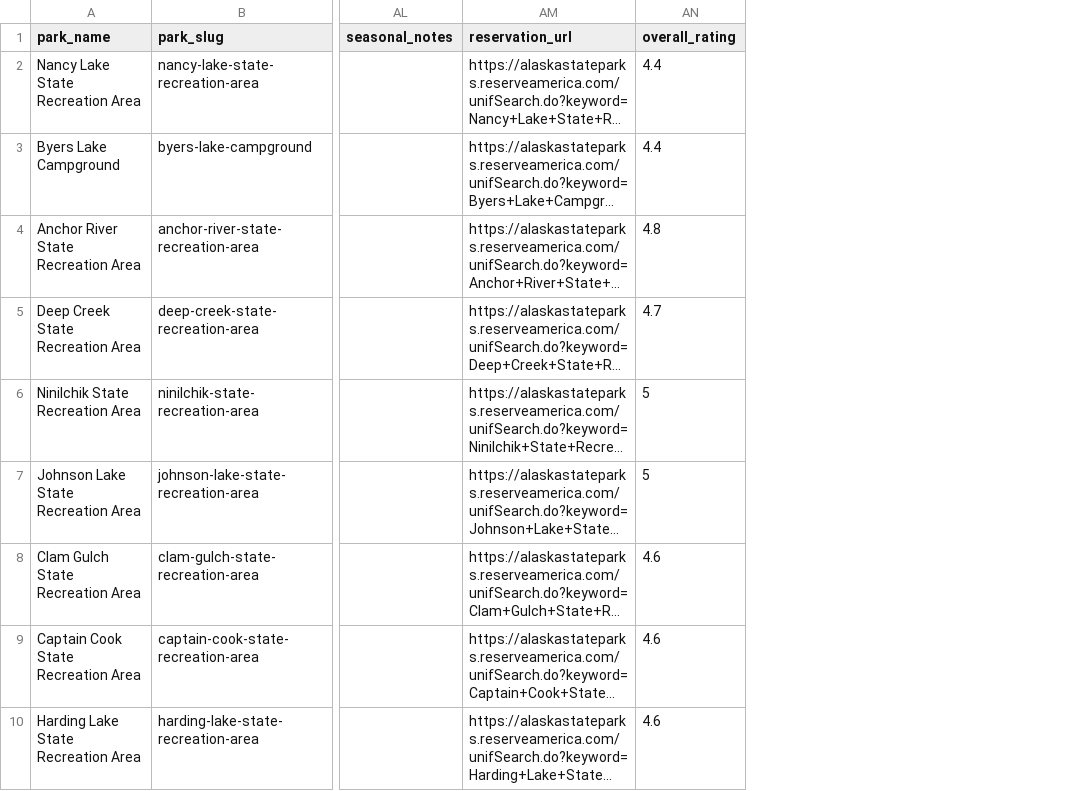
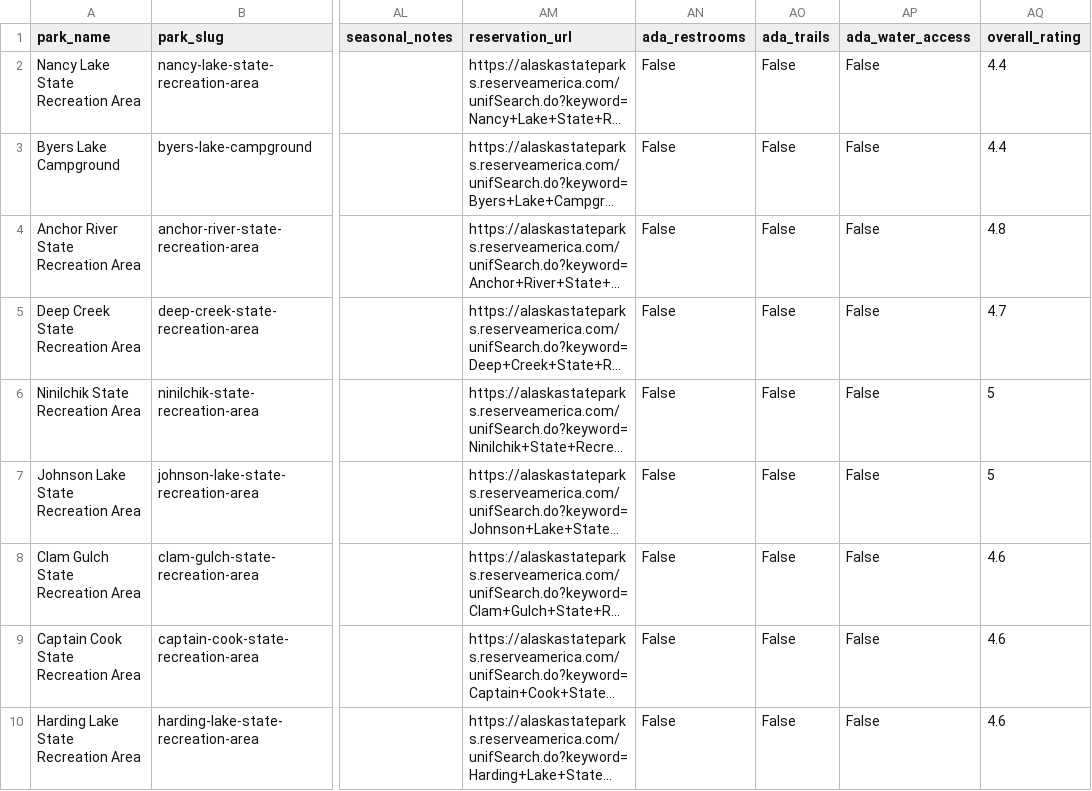
Before and after one commit to hayniec/state-parks-camping, a CSV file: alaska_state_parks.csv, drawn as a sheet; only a part is shown, gaps mark what is left out; long unchanged cells end in …; the diff names each change by its address in the sheet, - before the commit and + after, or states it on an @@ line.

```diff
--- a/alaska_state_parks.csv
+++ b/alaska_state_parks.csv
+column AN (ada_restrooms), rows 2-10: all False
+column AO (ada_trails), rows 2-10: all False
+column AP (ada_water_access), rows 2-10: all False
```
Also changed, not shown: alabama_state_parks.csv, arizona_state_parks.csv, 5 other files.
